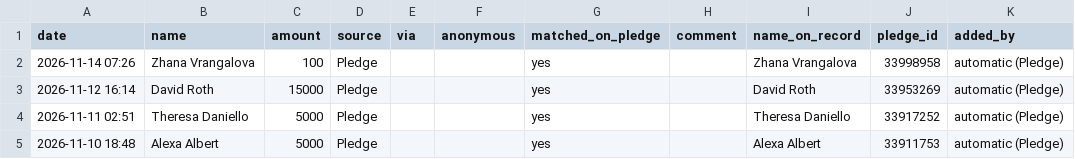
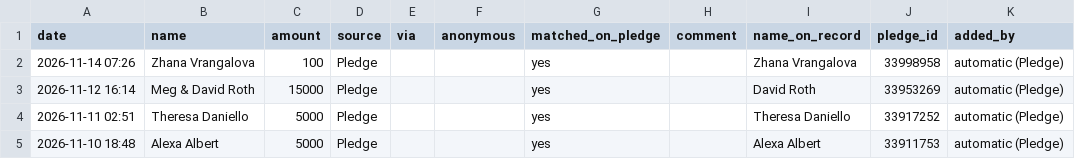
Before and after one commit to nirvanmullick/whatatrip-donor-wall, a CSV file: master-donors.csv, drawn as a sheet; only a part is shown.

```diff
--- a/master-donors.csv
+++ b/master-donors.csv
@@ -2,3 +2,3 @@ date,name,amount,source,via,anonymous,matched_on_pledge,comment,name_on_record,p
 2026-11-14 07:26,Zhana Vrangalova,100,Pledge,,,yes,,Zhana Vrangalova,33998958,automatic (Pledge)
-2026-11-12 16:14,David Roth,15000,Pledge,,,yes,,David Roth,33953269,automatic (Pledge)
+2026-11-12 16:14,Meg & David Roth,15000,Pledge,,,yes,,David Roth,33953269,automatic (Pledge)
 2026-11-11 02:51,Theresa Daniello,5000,Pledge,,,yes,,Theresa Daniello,33917252,automatic (Pledge)
```
Also changed, not shown: name-fixes.csv, 6 other files.
